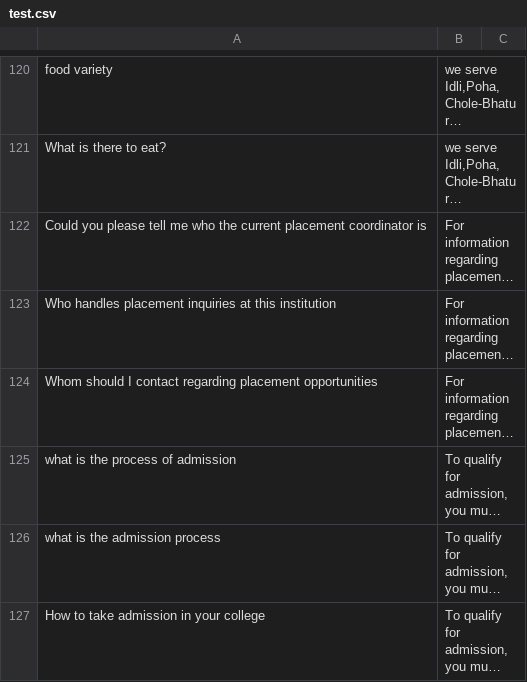
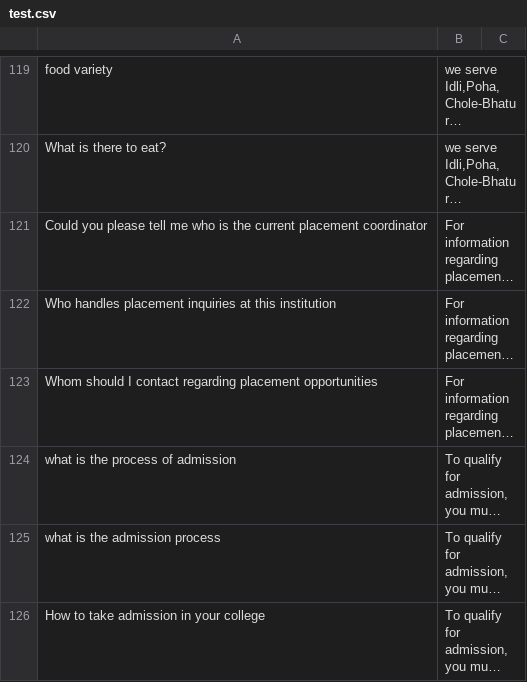
Before and after one commit to amankr27/cdac-chatbot, a CSV file: test.csv, drawn as a sheet; only a part is shown, gaps mark what is left out; long unchanged cells end in …; addresses are those after the commit; the diff covers the shown part only; the diff names each change by its address in the sheet, - before the commit and + after, or states it on an @@ line.

```diff
--- a/test.csv
+++ b/test.csv
-A121: …me who the current placement coordinator is
+A121: …me who is the current placement coordinator
```
Also changed, not shown: 4 added rows, 22 removed rows and 11 edited cells elsewhere in this file.
